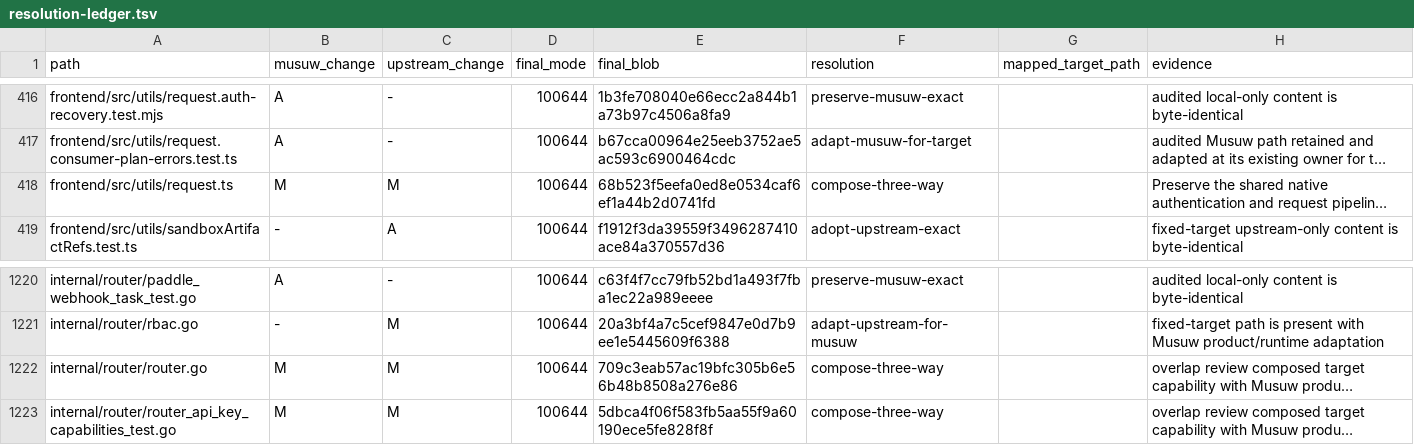
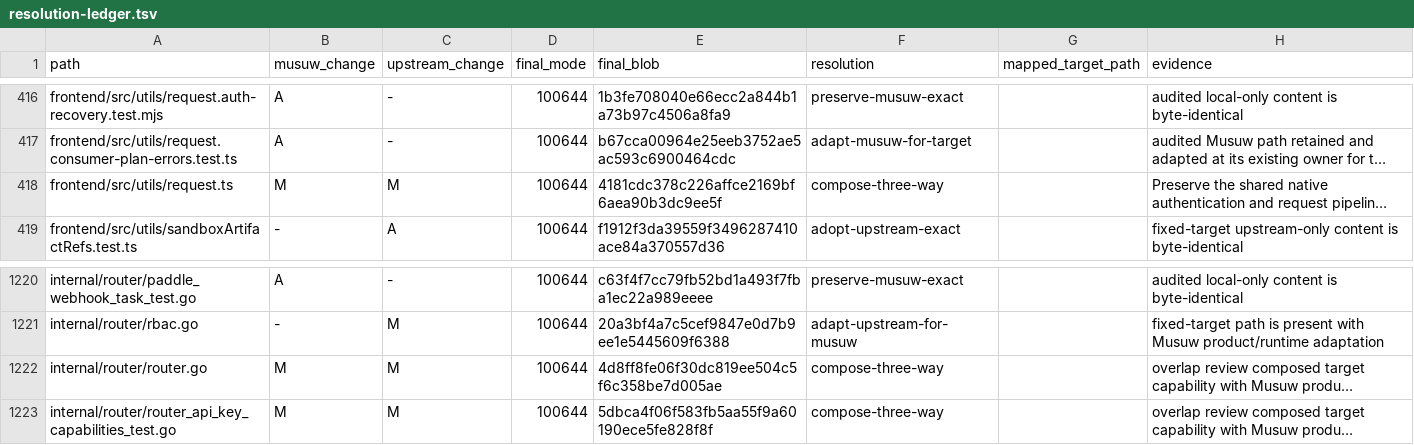
Before and after one commit to estromeglovettgen-coder/musuw, a TSV file: third_party/weknora/upgrades/81142df/resolution-ledger.tsv, drawn as a sheet; only a part is shown, gaps mark what is left out; long unchanged cells end in …; the diff covers the shown part only; the diff names each change by its address in the sheet, - before the commit and + after, or states it on an @@ line.

```diff
--- a/third_party/weknora/upgrades/81142df/resolution-ledger.tsv
+++ b/third_party/weknora/upgrades/81142df/resolution-ledger.tsv
-E418 (final_blob): 68b523f5eefa0ed8e0534caf6ef1a44b2d0741fd
+E418 (final_blob): 4181cdc378c226affce2169bf6aea90b3dc9ee5f
-E1222 (final_blob): 709c3eab57ac19bfc305b6e56b48b8508a276e86
+E1222 (final_blob): 4d8ff8fe06f30dc819ee504c5f6c358be7d005ae
```
Also changed, not shown: 10 edited cells elsewhere in this file, 50 other files.
